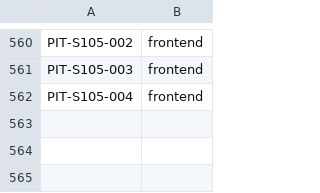
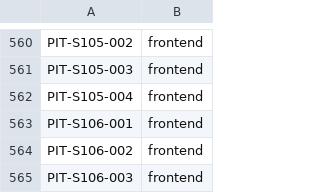
Before and after one commit to LeenVandelied/MyTimeline, a TSV file: .ai-env/tools/pit-classification.tsv, drawn as a sheet; only a part is shown, gaps mark what is left out.

```diff
--- a/.ai-env/tools/pit-classification.tsv
+++ b/.ai-env/tools/pit-classification.tsv
@@ -562 +562,4 @@ PIT-S105-003	frontend
 PIT-S105-004	frontend
+PIT-S106-001	frontend
+PIT-S106-002	frontend
+PIT-S106-003	frontend
```
Also changed, not shown: 5 other files.
